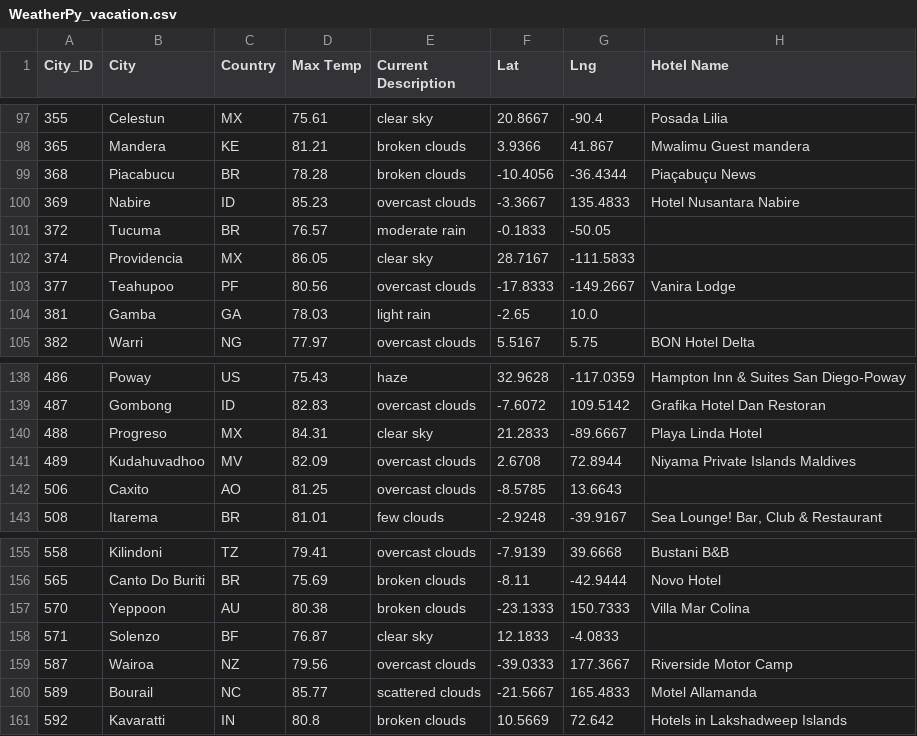
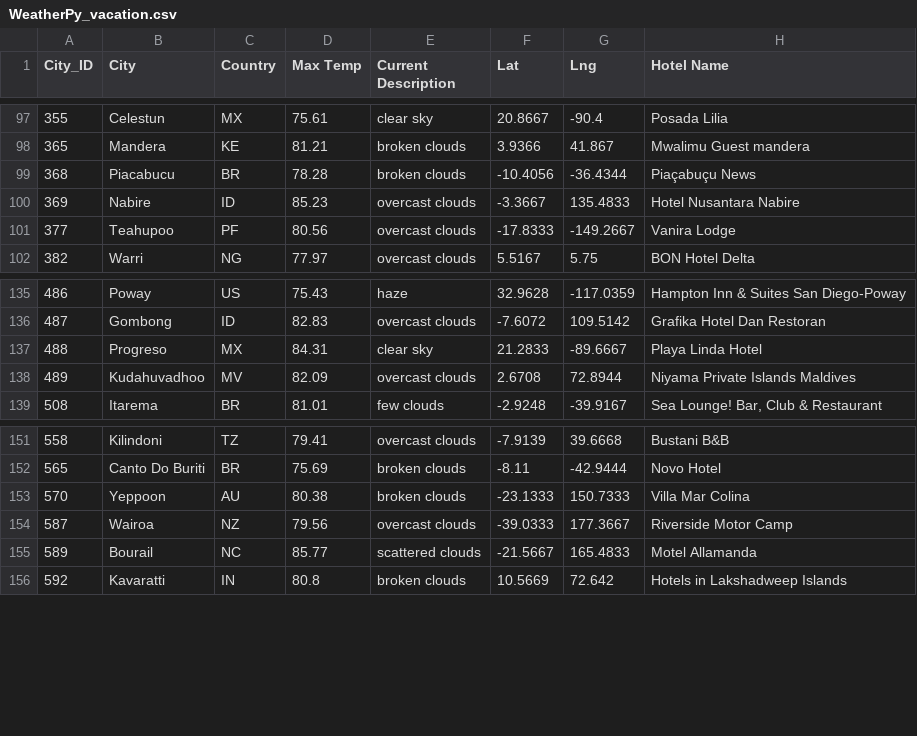
Before and after one commit to AedenG/World_Weather_Analysis, a CSV file: Vacation_Search/WeatherPy_vacation.csv, drawn as a sheet; only a part is shown, gaps mark what is left out.

Commit message:
Updating Vacation_Search folder

```diff
--- a/Vacation_Search/WeatherPy_vacation.csv
+++ b/Vacation_Search/WeatherPy_vacation.csv
@@ -100,6 +100,3 @@ City_ID,City,Country,Max Temp,Current Description,Lat,Lng,Hotel Name
 369,Nabire,ID,85.23,overcast clouds,-3.3667,135.4833,Hotel Nusantara Nabire
-372,Tucuma,BR,76.57,moderate rain,-0.1833,-50.05,
-374,Providencia,MX,86.05,clear sky,28.7167,-111.5833,
 377,Teahupoo,PF,80.56,overcast clouds,-17.8333,-149.2667,Vanira Lodge
-381,Gamba,GA,78.03,light rain,-2.65,10.0,
 382,Warri,NG,77.97,overcast clouds,5.5167,5.75,BON Hotel Delta
@@ -141,3 +138,2 @@ City_ID,City,Country,Max Temp,Current Description,Lat,Lng,Hotel Name
 489,Kudahuvadhoo,MV,82.09,overcast clouds,2.6708,72.8944,Niyama Private Islands Maldives
-506,Caxito,AO,81.25,overcast clouds,-8.5785,13.6643,
 508,Itarema,BR,81.01,few clouds,-2.9248,-39.9167,"Sea Lounge! Bar, Club & Restaurant"
@@ -157,3 +153,2 @@ City_ID,City,Country,Max Temp,Current Description,Lat,Lng,Hotel Name
 570,Yeppoon,AU,80.38,broken clouds,-23.1333,150.7333,Villa Mar Colina
-571,Solenzo,BF,76.87,clear sky,12.1833,-4.0833,
 587,Wairoa,NZ,79.56,overcast clouds,-39.0333,177.3667,Riverside Motor Camp
```
Also changed, not shown: 1 other file.
